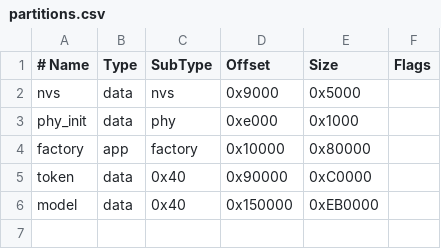
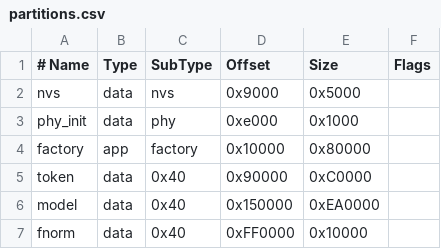
Before and after one commit to Low-Zi-Hong/ESP32s3-LLM-Cluster, a CSV file: master_board/partitions.csv, drawn as a sheet.

```diff
--- a/master_board/partitions.csv
+++ b/master_board/partitions.csv
@@ -5,2 +5,3 @@ factory,  app,  factory, 0x10000,  0x80000,
 token,    data, 0x40,    0x90000,  0xC0000,
-model,    data, 0x40,    0x150000, 0xEB0000,
+model,    data, 0x40,    0x150000, 0xEA0000,
+fnorm,    data, 0x40,    0xFF0000, 0x10000,
```
Also changed, not shown: 36 other files.
